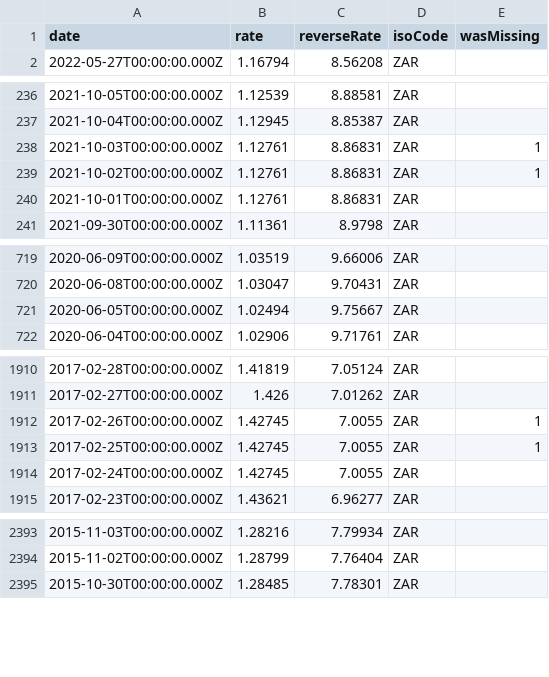
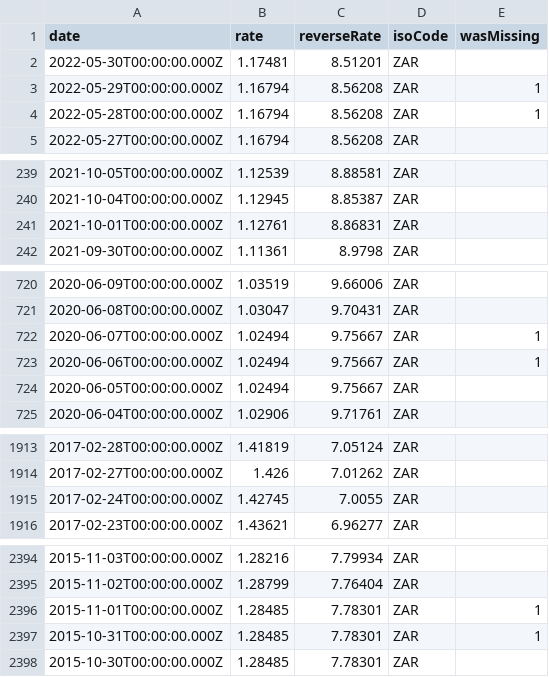
Before and after one commit to GeorgeSG/bnb-currency-exchange-rates, a CSV file: data/ZAR.csv, drawn as a sheet; only a part is shown, gaps mark what is left out; the diff covers the shown part only.

Commit message:
Update exchange rates

```diff
--- a/data/ZAR.csv
+++ b/data/ZAR.csv
@@ -1,2 +1,5 @@
 "date","rate","reverseRate","isoCode","wasMissing"
+"2022-05-30T00:00:00.000Z","1.17481","8.51201","ZAR",
+"2022-05-29T00:00:00.000Z","1.16794","8.56208","ZAR",1
+"2022-05-28T00:00:00.000Z","1.16794","8.56208","ZAR",1
 "2022-05-27T00:00:00.000Z","1.16794","8.56208","ZAR",
@@ -237,4 +240,2 @@
 "2021-10-04T00:00:00.000Z","1.12945","8.85387","ZAR",
-"2021-10-03T00:00:00.000Z","1.12761","8.86831","ZAR",1
-"2021-10-02T00:00:00.000Z","1.12761","8.86831","ZAR",1
 "2021-10-01T00:00:00.000Z","1.12761","8.86831","ZAR",
@@ -720,2 +721,4 @@
 "2020-06-08T00:00:00.000Z","1.03047","9.70431","ZAR",
+"2020-06-07T00:00:00.000Z","1.02494","9.75667","ZAR",1
+"2020-06-06T00:00:00.000Z","1.02494","9.75667","ZAR",1
 "2020-06-05T00:00:00.000Z","1.02494","9.75667","ZAR",
@@ -1911,4 +1914,2 @@
 "2017-02-27T00:00:00.000Z","1.426","7.01262","ZAR",
-"2017-02-26T00:00:00.000Z","1.42745","7.0055","ZAR",1
-"2017-02-25T00:00:00.000Z","1.42745","7.0055","ZAR",1
 "2017-02-24T00:00:00.000Z","1.42745","7.0055","ZAR",
@@ -2394,2 +2395,4 @@
 "2015-11-02T00:00:00.000Z","1.28799","7.76404","ZAR",
+"2015-11-01T00:00:00.000Z","1.28485","7.78301","ZAR",1
+"2015-10-31T00:00:00.000Z","1.28485","7.78301","ZAR",1
 "2015-10-30T00:00:00.000Z","1.28485","7.78301","ZAR",
```
Also changed, not shown: 6 added rows and 3 removed rows elsewhere in this file, data/HKD.csv, data/HRK.csv, 40 other files.
